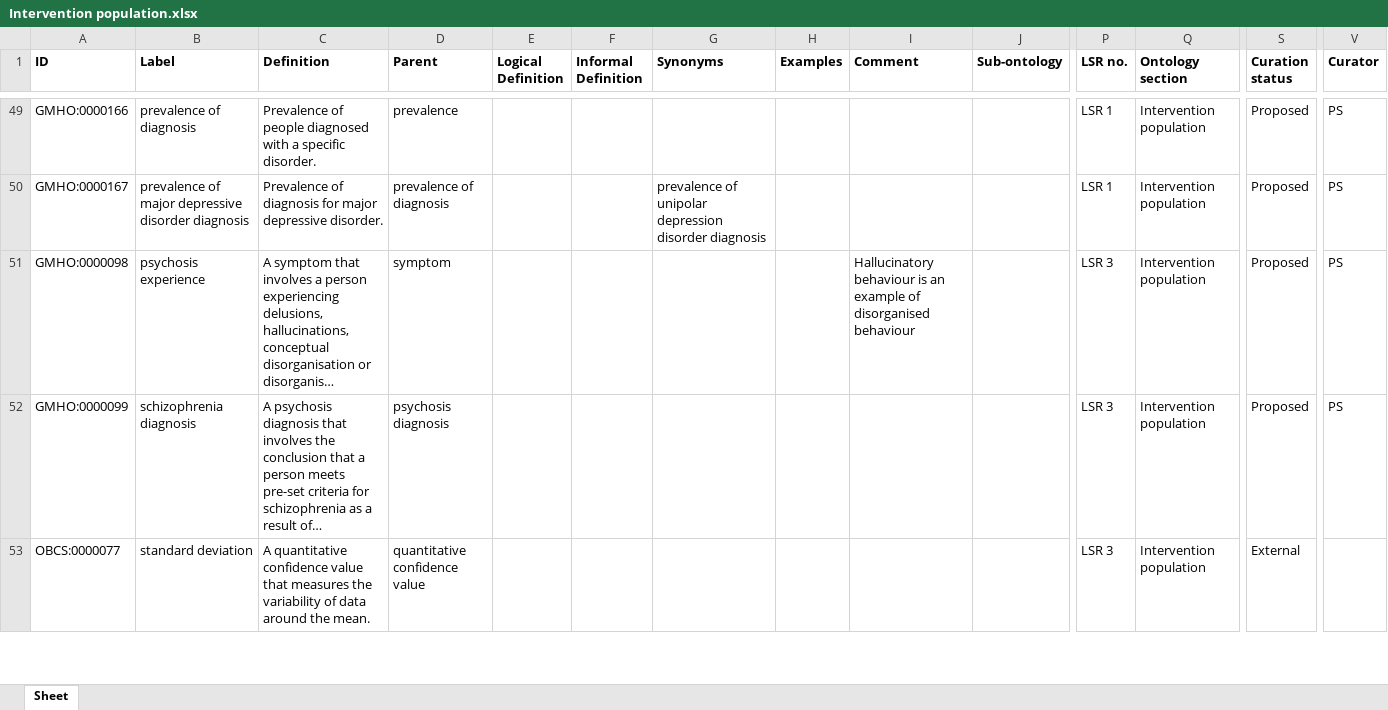
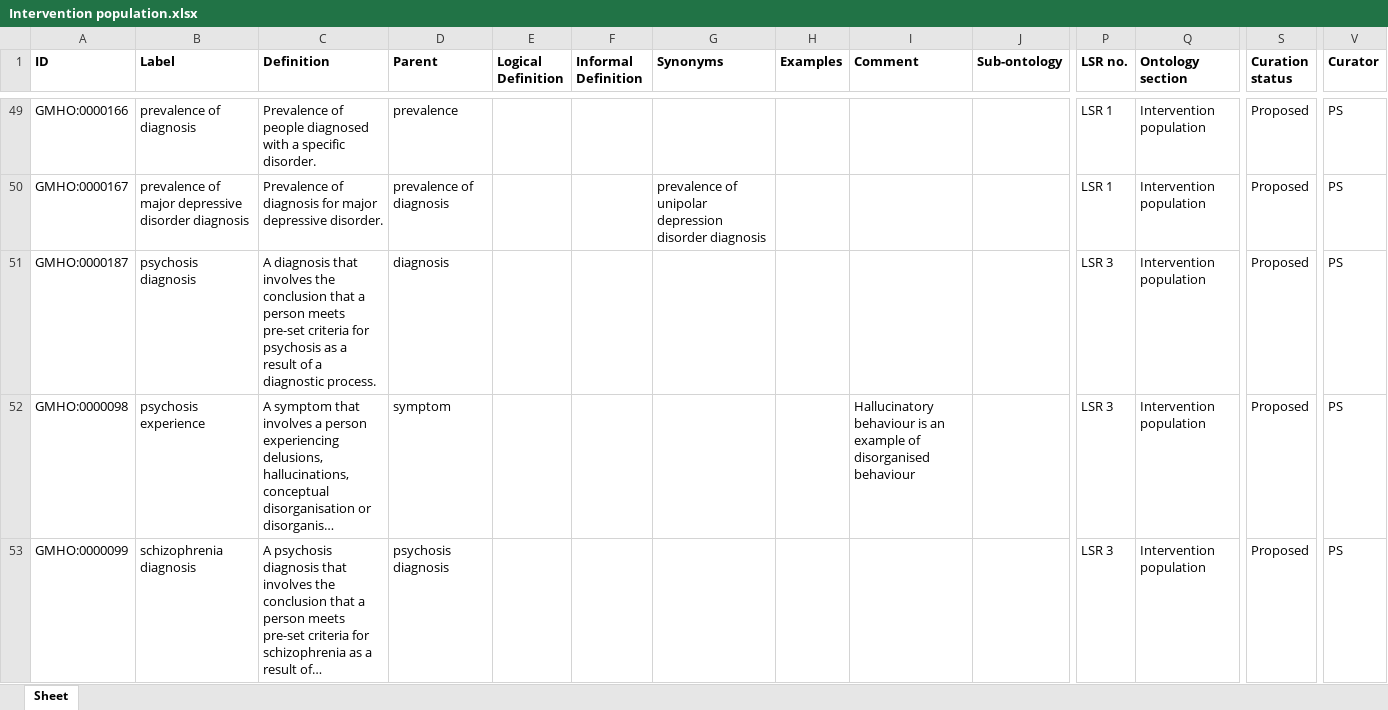
Before and after one commit to galenos-project/mental-health-ontology, an Excel workbook: Intervention population/Intervention population.xlsx, sheet Sheet, drawn as a sheet; only a part is shown, gaps mark what is left out; the shorter side is filled out with more unchanged rows; long unchanged cells end in …; values as stored, in another font and other column widths than the file's, no borders; rows hold the shown columns only; the diff names each change by its address in the sheet, - before the commit and + after, or states it on an @@ line.

Commit message:
Updating Intervention population.xlsx

```diff
--- a/Intervention population/Intervention population.xlsx (sheet Sheet)
+++ b/Intervention population/Intervention population.xlsx (sheet Sheet)
+row 51: GMHO:0000187 | psychosis diagnosis | A diagnosis that involves the conclusion that a person meets pre-set criteria for psychosis as a result of a diagnostic process. | diagnosis |  |  |  |  |  |  | LSR 3 | Intervention population | Proposed | PS
```
